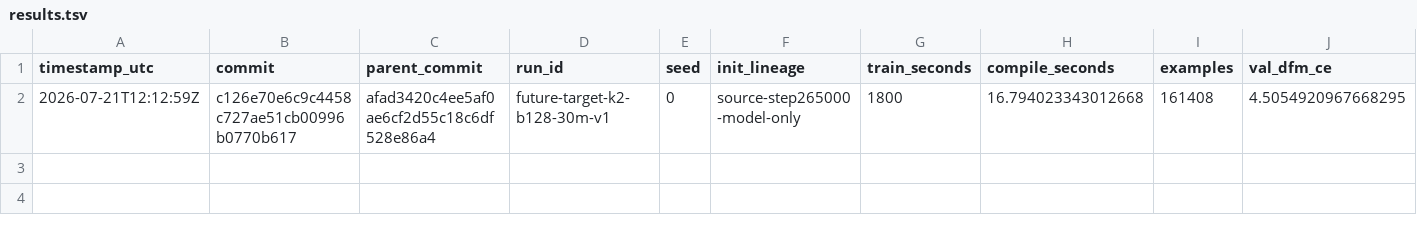
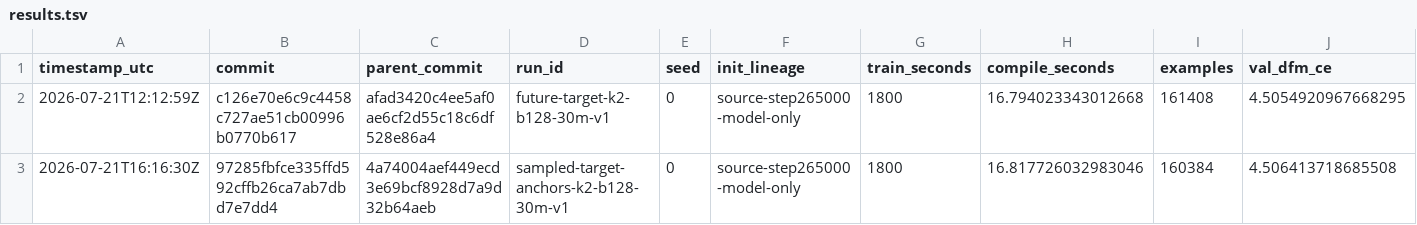
Before and after one commit to LiquidGunay/chess-dfm-jax, a TSV file: research/results.tsv, drawn as a sheet; only a part is shown; rows hold the shown columns only; the diff names each change by its address in the sheet, - before the commit and + after, or states it on an @@ line.

Commit message:
docs: reject sampled target anchors

```diff
--- a/research/results.tsv
+++ b/research/results.tsv
+row 3: 2026-07-21T16:16:30Z | 97285fbfce335ffd592cffb26ca7ab7dbd7e7dd4 | 4a74004aef449ecd3e69bcf8928d7a9d32b64aeb | sampled-target-anchors-k2-b128-30m-v1 | 0 | source-step265000-model-only | 1800 | 16.817726032983046 | 160384 | 4.506413718685508
```
Also changed, not shown: 6 other files.
